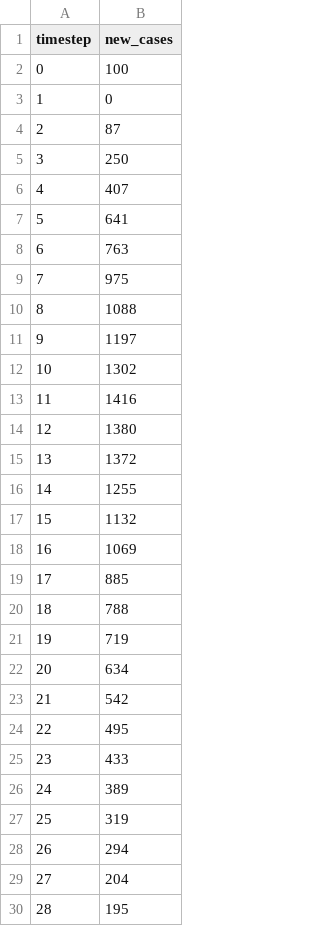
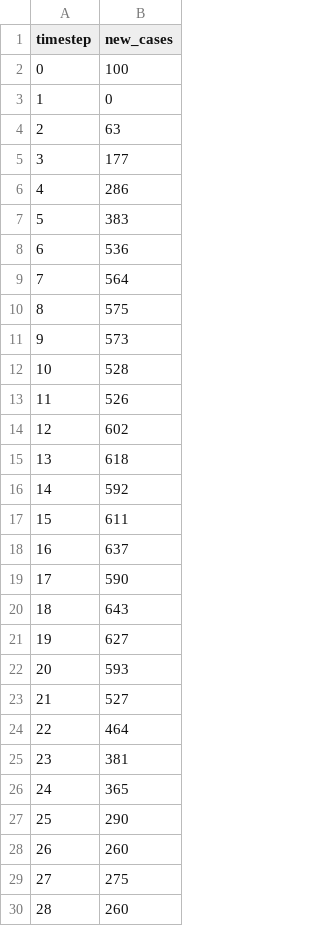
Before and after one commit to SABS-R3-Epidemiology/epiabm, a CSV file: python_examples/gibraltar_example_cpp/output/new_cases.csv, drawn as a sheet; only a part is shown; the diff covers the shown part only.

```diff
--- a/python_examples/gibraltar_example_cpp/output/new_cases.csv
+++ b/python_examples/gibraltar_example_cpp/output/new_cases.csv
@@ -3,28 +3,28 @@ timestep,new_cases
 1,0
-2,87
-3,250
-4,407
-5,641
-6,763
-7,975
-8,1088
-9,1197
-10,1302
-11,1416
-12,1380
-13,1372
-14,1255
-15,1132
-16,1069
-17,885
-18,788
-19,719
-20,634
-21,542
-22,495
-23,433
-24,389
-25,319
-26,294
-27,204
-28,195
+2,63
+3,177
+4,286
+5,383
+6,536
+7,564
+8,575
+9,573
+10,528
+11,526
+12,602
+13,618
+14,592
+15,611
+16,637
+17,590
+18,643
+19,627
+20,593
+21,527
+22,464
+23,381
+24,365
+25,290
+26,260
+27,275
+28,260
```
Also changed, not shown: 40 edited cells elsewhere in this file, python_examples/gibraltar_example_cpp/output/age_stratified_new_cases.csv, python_examples/gibraltar_example_cpp/output/population_results.csv, 8 other files.
